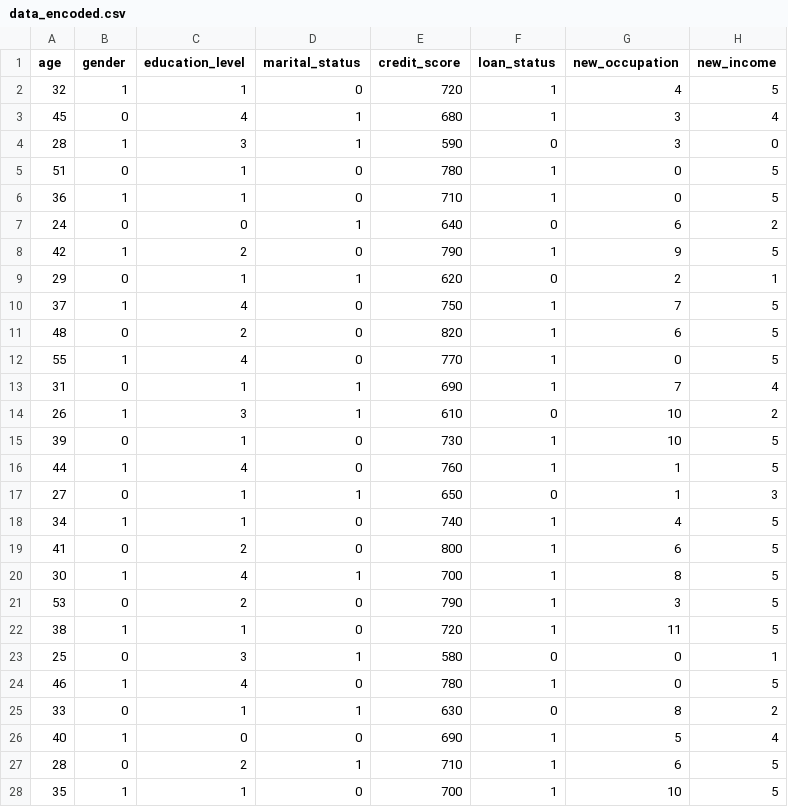
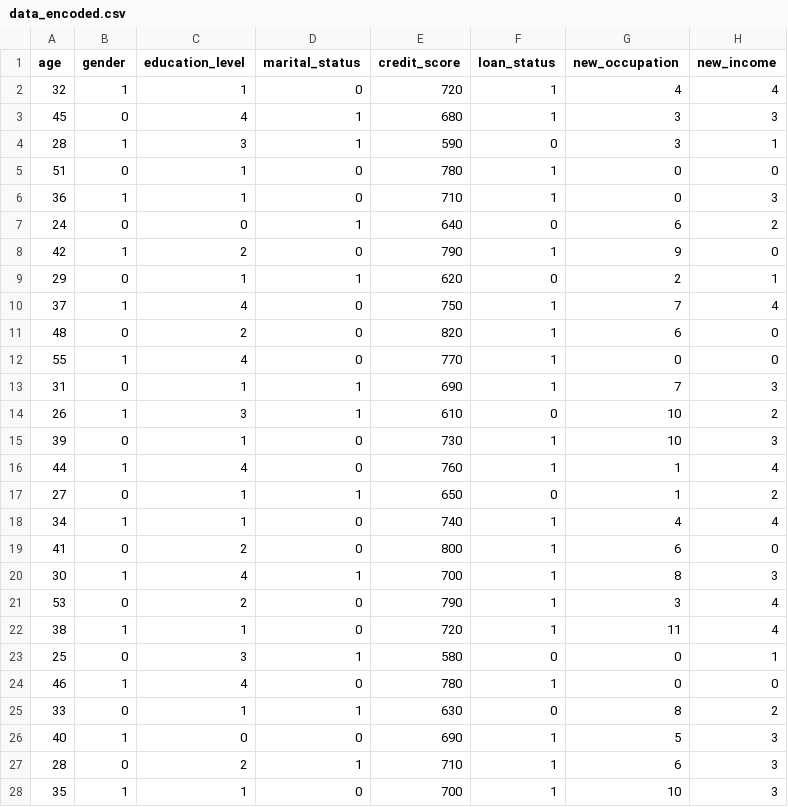
Before and after one commit to AntoSambuceti/datascience_classes, a CSV file: MM/Ciclo Ciencia de Datos/data_encoded.csv, drawn as a sheet; only a part is shown; the diff covers the shown part only.

```diff
--- a/MM/Ciclo Ciencia de Datos/data_encoded.csv
+++ b/MM/Ciclo Ciencia de Datos/data_encoded.csv
@@ -1,28 +1,28 @@
 age,gender,education_level,marital_status,credit_score,loan_status,new_occupation,new_income
-32,1,1,0,720,1,4,5
-45,0,4,1,680,1,3,4
-28,1,3,1,590,0,3,0
-51,0,1,0,780,1,0,5
-36,1,1,0,710,1,0,5
+32,1,1,0,720,1,4,4
+45,0,4,1,680,1,3,3
+28,1,3,1,590,0,3,1
+51,0,1,0,780,1,0,0
+36,1,1,0,710,1,0,3
 24,0,0,1,640,0,6,2
-42,1,2,0,790,1,9,5
+42,1,2,0,790,1,9,0
 29,0,1,1,620,0,2,1
-37,1,4,0,750,1,7,5
-48,0,2,0,820,1,6,5
-55,1,4,0,770,1,0,5
-31,0,1,1,690,1,7,4
+37,1,4,0,750,1,7,4
+48,0,2,0,820,1,6,0
+55,1,4,0,770,1,0,0
+31,0,1,1,690,1,7,3
 26,1,3,1,610,0,10,2
-39,0,1,0,730,1,10,5
-44,1,4,0,760,1,1,5
-27,0,1,1,650,0,1,3
-34,1,1,0,740,1,4,5
-41,0,2,0,800,1,6,5
-30,1,4,1,700,1,8,5
-53,0,2,0,790,1,3,5
-38,1,1,0,720,1,11,5
+39,0,1,0,730,1,10,3
+44,1,4,0,760,1,1,4
+27,0,1,1,650,0,1,2
+34,1,1,0,740,1,4,4
+41,0,2,0,800,1,6,0
+30,1,4,1,700,1,8,3
+53,0,2,0,790,1,3,4
+38,1,1,0,720,1,11,4
 25,0,3,1,580,0,0,1
-46,1,4,0,780,1,0,5
+46,1,4,0,780,1,0,0
 33,0,1,1,630,0,8,2
-40,1,0,0,690,1,5,4
-28,0,2,1,710,1,6,5
-35,1,1,0,700,1,10,5
+40,1,0,0,690,1,5,3
+28,0,2,1,710,1,6,3
+35,1,1,0,700,1,10,3
```
Also changed, not shown: 27 edited cells elsewhere in this file, 3 other files.
